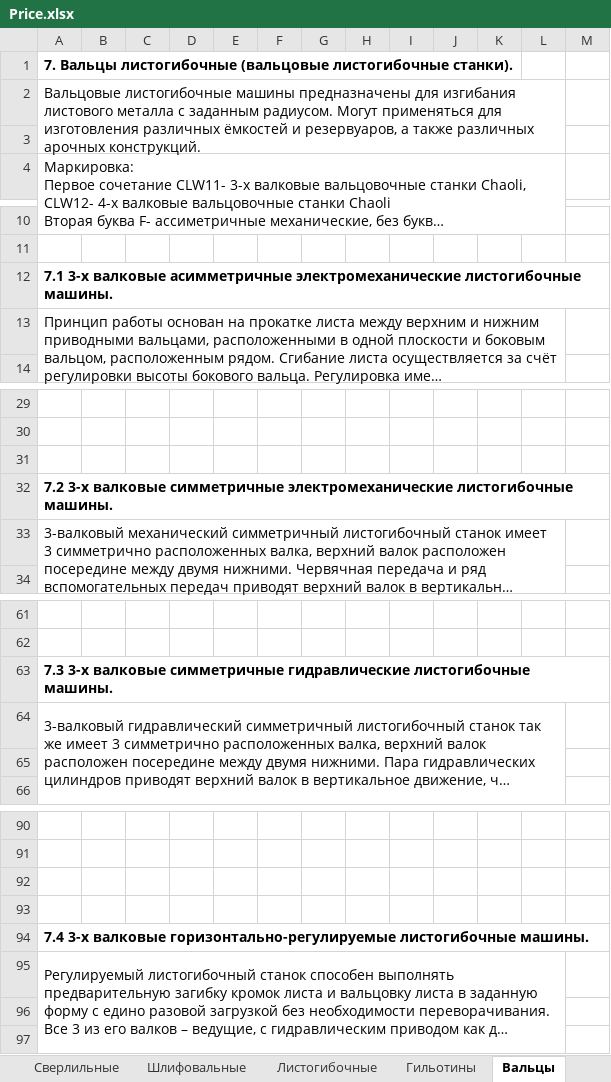
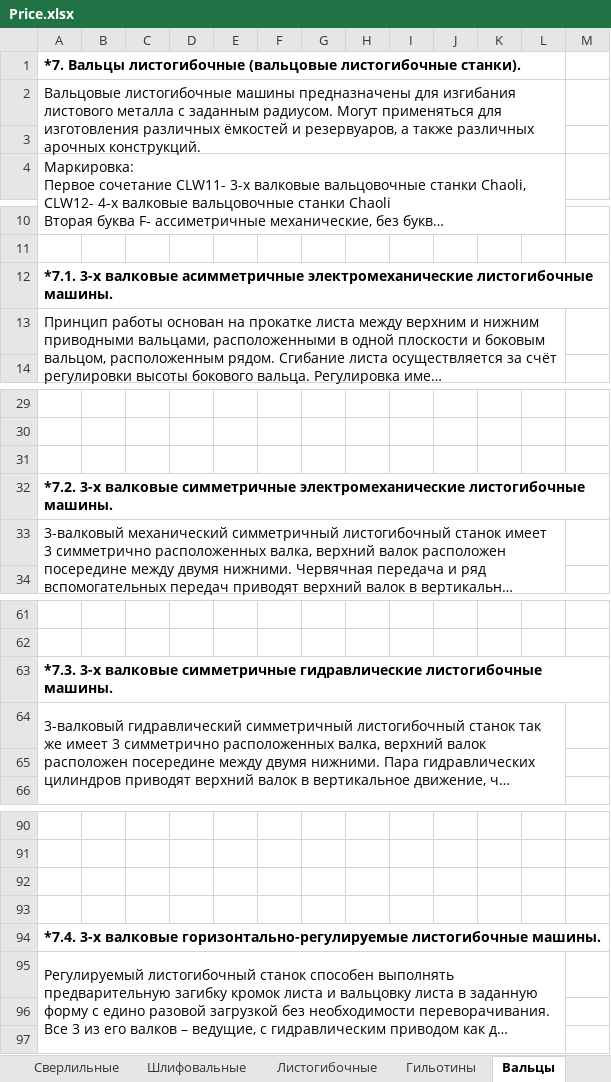
Before and after one commit to Yudgin888/eastwestpart, an Excel workbook: Price.xlsx, sheet Вальцы, drawn as a sheet; only a part is shown, gaps mark what is left out; long unchanged cells end in …; values as stored, in another font and other column widths than the file's, no borders; the diff covers the shown part only; the diff names each change by its address in the sheet, - before the commit and + after, or states it on an @@ line.

```diff
--- a/Price.xlsx (sheet Вальцы)
+++ b/Price.xlsx (sheet Вальцы)
-A1: 7. Вальцы листогибочные…
+A1: *7. Вальцы листогибочные…
-A12: 7.1 3-х валковые…
+A12: *7.1. 3-х валковые…
-A32: 7.2 3-х валковые…
+A32: *7.2. 3-х валковые…
-A63: 7.3 3-х валковые…
+A63: *7.3. 3-х валковые…
-A94: 7.4 3-х валковые…
+A94: *7.4. 3-х валковые…
```
Also changed, not shown: 1 edited cell elsewhere in this sheet, sheet Ленточки, sheet КПП, sheet Шлифовальные, sheet Плазма, sheet Гильотины, sheet Листогибочные, 4 more sheets, 8 other files.
